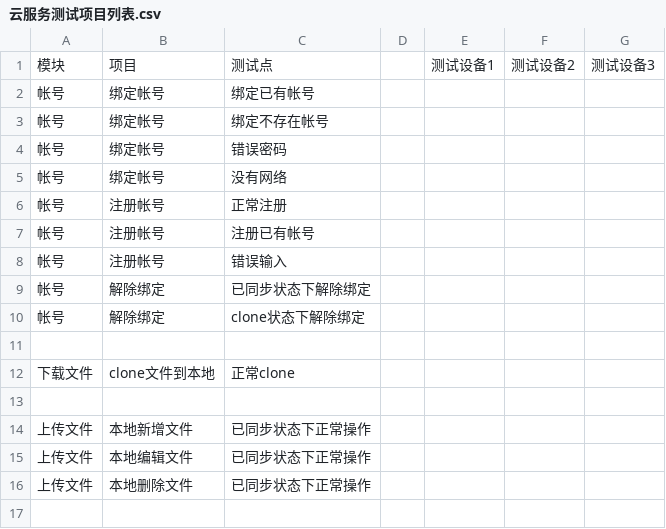
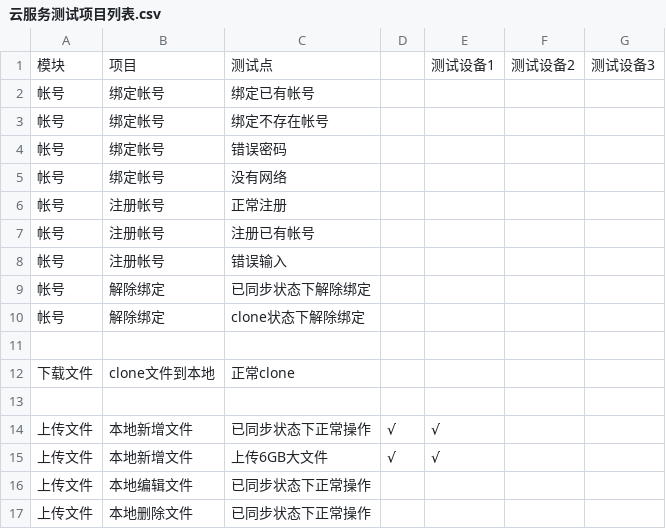
Before and after one commit to openthos/app-testing-results, a CSV file: 测试内容及结果/功能测试相关/云服务/testresult/云服务测试项目列表.csv, drawn as a sheet.

Commit message:
Update 云服务测试项目列表.csv

```diff
--- a/测试内容及结果/功能测试相关/云服务/testresult/云服务测试项目列表.csv
+++ b/测试内容及结果/功能测试相关/云服务/testresult/云服务测试项目列表.csv
@@ -13,3 +13,4 @@
 ,,,,,,
-上传文件,本地新增文件,已同步状态下正常操作,,,,
+上传文件,本地新增文件,已同步状态下正常操作,√,√,,
+上传文件,本地新增文件,上传6GB大文件,√,√,,
 上传文件,本地编辑文件,已同步状态下正常操作,,,,
```
